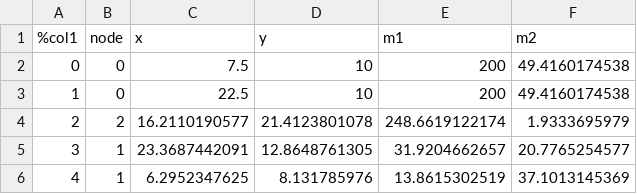
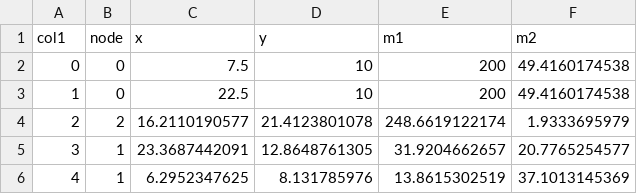
Before and after one commit to ap1729/FrontEnd_Webtools, a CSV file: testfile5.csv, drawn as a sheet; only a part is shown.

```diff
--- a/testfile5.csv
+++ b/testfile5.csv
@@ -1,2 +1,2 @@
-%col1,node,x,y,m1,m2
+col1,node,x,y,m1,m2
 0,0,7.5,10,200,49.4160174538
```
Also changed, not shown: 3 other files.
